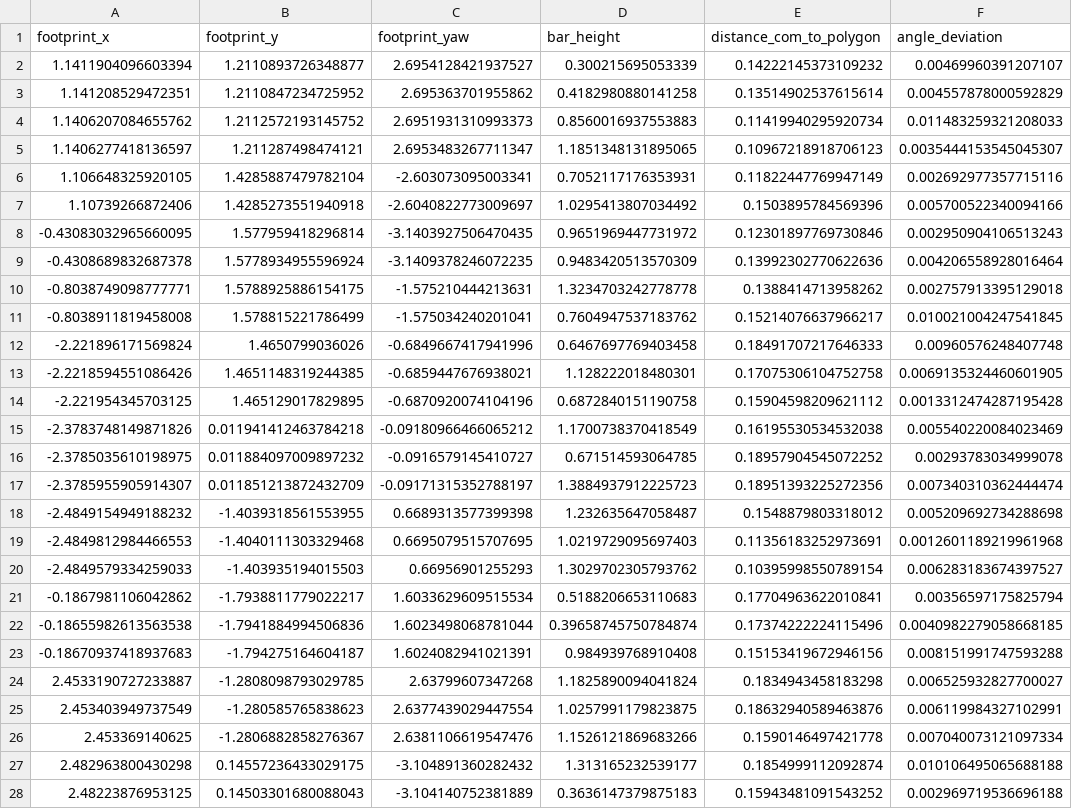
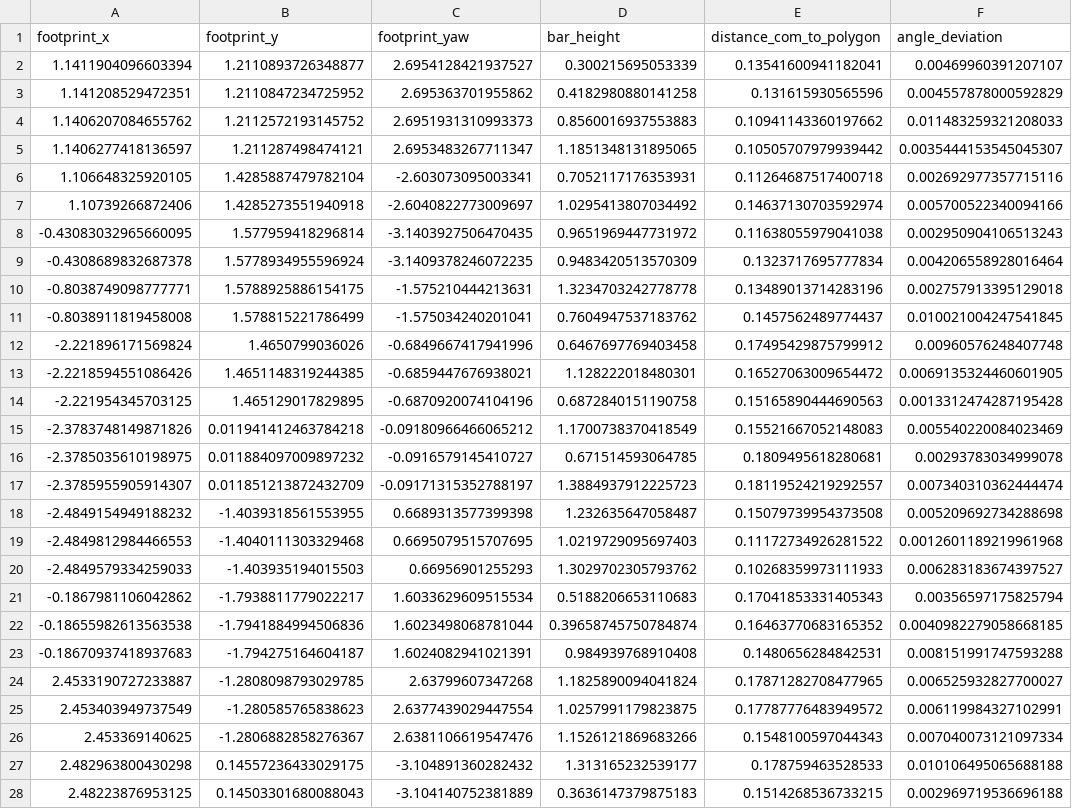
Before and after one commit to yijiangh/husky-assembly-teleop, a CSV file: data/bar_holding_acc_data/20250519_vary_pos_vary_yaw/bar_holding_acc_data_20250519_vary_pos_vary_yaw.csv, drawn as a sheet; only a part is shown; the diff covers the shown part only; the diff names each change by its address in the sheet, - before the commit and + after, or states it on an @@ line.

```diff
--- a/data/bar_holding_acc_data/20250519_vary_pos_vary_yaw/bar_holding_acc_data_20250519_vary_pos_vary_yaw.csv
+++ b/data/bar_holding_acc_data/20250519_vary_pos_vary_yaw/bar_holding_acc_data_20250519_vary_pos_vary_yaw.csv
-E2 (distance_com_to_polygon): 0.14222145373109232
+E2 (distance_com_to_polygon): 0.13541600941182041
-E3 (distance_com_to_polygon): 0.13514902537615614
+E3 (distance_com_to_polygon): 0.131615930565596
-E4 (distance_com_to_polygon): 0.11419940295920734
+E4 (distance_com_to_polygon): 0.10941143360197662
-E5 (distance_com_to_polygon): 0.10967218918706123
+E5 (distance_com_to_polygon): 0.10505707979939442
-E6 (distance_com_to_polygon): 0.11822447769947149
+E6 (distance_com_to_polygon): 0.11264687517400718
-E7 (distance_com_to_polygon): 0.1503895784569396
+E7 (distance_com_to_polygon): 0.14637130703592974
-E8 (distance_com_to_polygon): 0.12301897769730846
+E8 (distance_com_to_polygon): 0.11638055979041038
-E9 (distance_com_to_polygon): 0.13992302770622636
+E9 (distance_com_to_polygon): 0.1323717695777834
-E10 (distance_com_to_polygon): 0.1388414713958262
+E10 (distance_com_to_polygon): 0.13489013714283196
-E11 (distance_com_to_polygon): 0.15214076637966217
+E11 (distance_com_to_polygon): 0.1457562489774437
-E12 (distance_com_to_polygon): 0.18491707217646333
+E12 (distance_com_to_polygon): 0.17495429875799912
-E13 (distance_com_to_polygon): 0.17075306104752758
+E13 (distance_com_to_polygon): 0.16527063009654472
-E14 (distance_com_to_polygon): 0.15904598209621112
+E14 (distance_com_to_polygon): 0.15165890444690563
-E15 (distance_com_to_polygon): 0.16195530534532038
+E15 (distance_com_to_polygon): 0.15521667052148083
-E16 (distance_com_to_polygon): 0.18957904545072252
+E16 (distance_com_to_polygon): 0.1809495618280681
-E17 (distance_com_to_polygon): 0.18951393225272356
+E17 (distance_com_to_polygon): 0.18119524219292557
-E18 (distance_com_to_polygon): 0.1548879803318012
+E18 (distance_com_to_polygon): 0.15079739954373508
-E19 (distance_com_to_polygon): 0.11356183252973691
+E19 (distance_com_to_polygon): 0.11172734926281522
-E20 (distance_com_to_polygon): 0.10395998550789154
+E20 (distance_com_to_polygon): 0.10268359973111933
-E21 (distance_com_to_polygon): 0.17704963622010841
+E21 (distance_com_to_polygon): 0.17041853331405343
-E22 (distance_com_to_polygon): 0.17374222224115496
+E22 (distance_com_to_polygon): 0.16463770683165352
-E23 (distance_com_to_polygon): 0.15153419672946156
+E23 (distance_com_to_polygon): 0.1480656284842531
-E24 (distance_com_to_polygon): 0.1834943458183298
+E24 (distance_com_to_polygon): 0.17871282708477965
-E25 (distance_com_to_polygon): 0.18632940589463876
+E25 (distance_com_to_polygon): 0.17787776483949572
-E26 (distance_com_to_polygon): 0.1590146497421778
+E26 (distance_com_to_polygon): 0.1548100597044343
-E27 (distance_com_to_polygon): 0.1854999112092874
+E27 (distance_com_to_polygon): 0.178759463528533
-E28 (distance_com_to_polygon): 0.15943481091543252
+E28 (distance_com_to_polygon): 0.1514268536733215
```
Also changed, not shown: 2 edited cells elsewhere in this file, data/bar_holding_acc_data/20250519_fixed_pos_vary_yaw/bar_holding_acc_data_20250519_fixed_pos_vary_yaw.csv, 29 other files.
